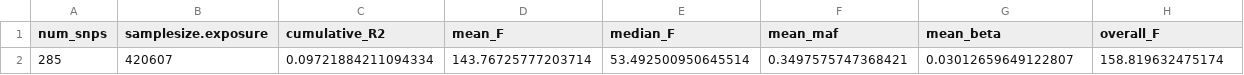
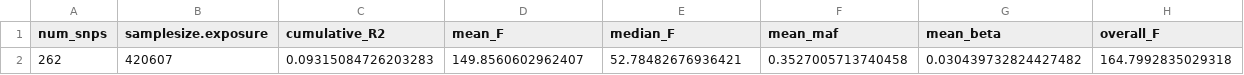
Before and after one commit to BridgesLab/PrecisionNutrition, a CSV file: Human Genetics/Instrument Metrics - Total Cholesterol for Vitamin D - Post-Harmonization.csv, drawn as a sheet.

```diff
--- a/Human Genetics/Instrument Metrics - Total Cholesterol for Vitamin D - Post-Harmonization.csv
+++ b/Human Genetics/Instrument Metrics - Total Cholesterol for Vitamin D - Post-Harmonization.csv
@@ -1,2 +1,2 @@
 num_snps,samplesize.exposure,cumulative_R2,mean_F,median_F,mean_maf,mean_beta,overall_F
-285,420607,0.09721884211094334,143.76725777203714,53.492500950645514,0.3497575747368421,0.03012659649122807,158.819632475174
+262,420607,0.09315084726203283,149.8560602962407,52.78482676936421,0.3527005713740458,0.030439732824427482,164.7992835029318
```
Also changed, not shown: Human Genetics/Instrument Metrics - Total Cholesterol for Vitamin D - Pre-Harmonization.csv, Human Genetics/MR Results - Bone Mechanisms - Heterogeneity.csv, 40 other files.
